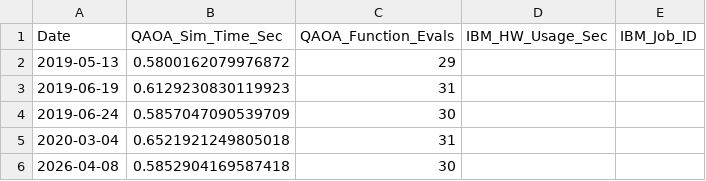
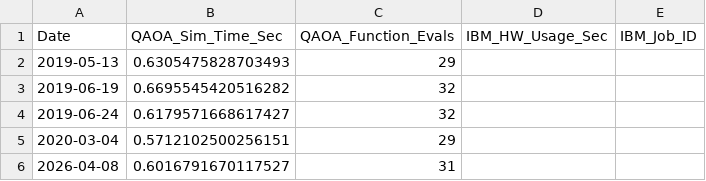
Before and after one commit to CKH1130/newsturacture, a CSV file: evaluation_efficiency_table.csv, drawn as a sheet.

```diff
--- a/evaluation_efficiency_table.csv
+++ b/evaluation_efficiency_table.csv
@@ -1,6 +1,6 @@
 Date,QAOA_Sim_Time_Sec,QAOA_Function_Evals,IBM_HW_Usage_Sec,IBM_Job_ID
-2019-05-13,0.5800162079976872,29,,
-2019-06-19,0.6129230830119923,31,,
-2019-06-24,0.5857047090539709,30,,
-2020-03-04,0.6521921249805018,31,,
-2026-04-08,0.5852904169587418,30,,
+2019-05-13,0.6305475828703493,29,,
+2019-06-19,0.6695545420516282,32,,
+2019-06-24,0.6179571668617427,32,,
+2020-03-04,0.5712102500256151,29,,
+2026-04-08,0.6016791670117527,31,,
```
Also changed, not shown: 8 other files.
